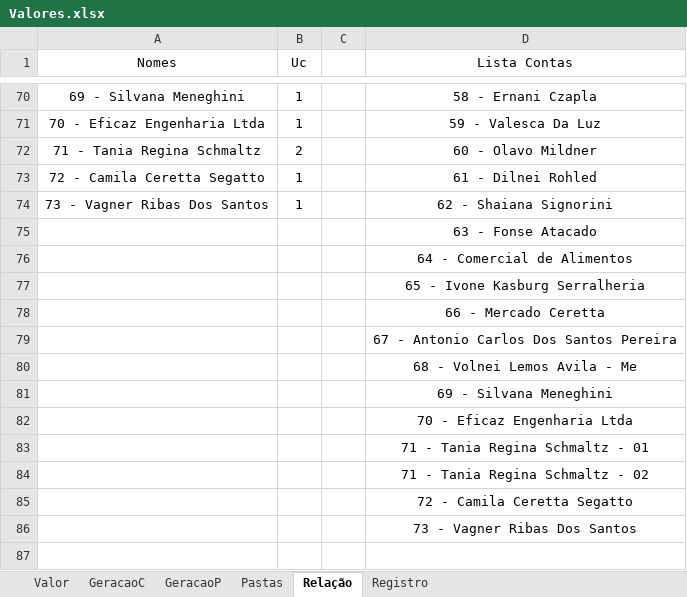
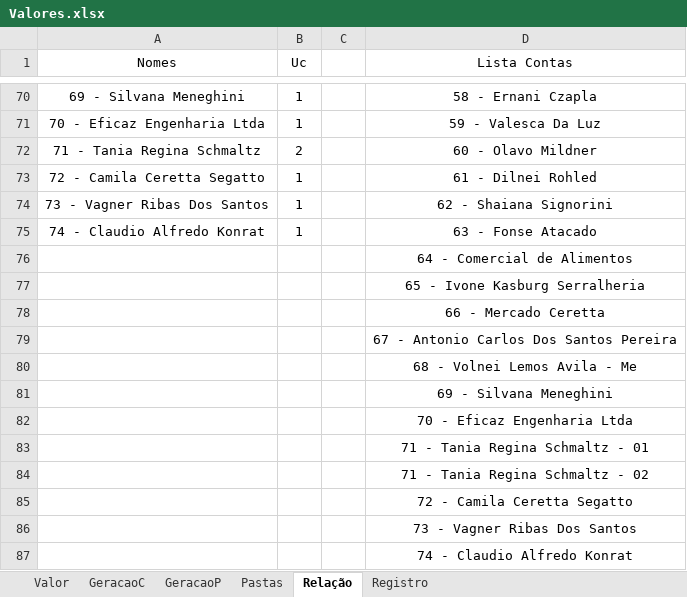
Before and after one commit to LeonardoFdSantos/Analises, an Excel workbook: Pycharm/Valores.xlsx, sheet Relação, drawn as a sheet; only a part is shown, gaps mark what is left out; values as stored, in another font and other column widths than the file's, no borders; removed rows and columns are numbered as before the commit, all else as after; the diff names each change by its address in the sheet, - before the commit and + after, or states it on an @@ line.

Commit message:
Nomes
Valores

```diff
--- a/Pycharm/Valores.xlsx (sheet Relação)
+++ b/Pycharm/Valores.xlsx (sheet Relação)
-row 75:  |  |  | 63 - Fonse Atacado
+row 75: 74 - Claudio Alfredo Konrat | 1 |  | 63 - Fonse Atacado
+row 87:  |  |  | 74 - Claudio Alfredo Konrat
```
Also changed, not shown: sheet Registro, sheet Pastas, 1 other file.
